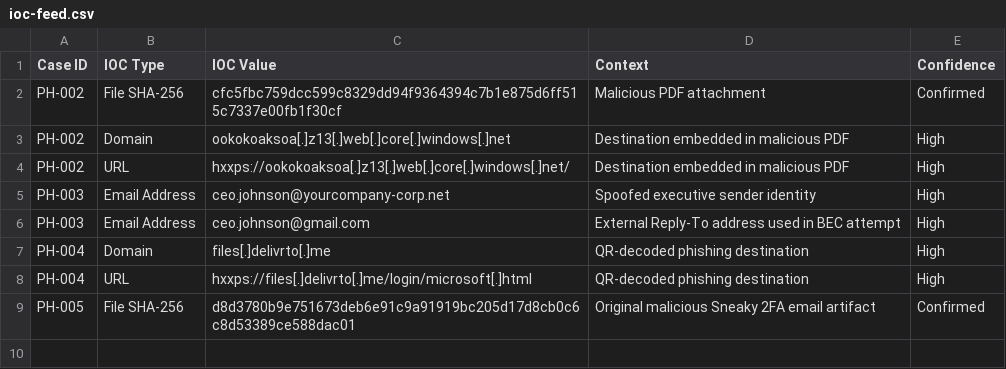
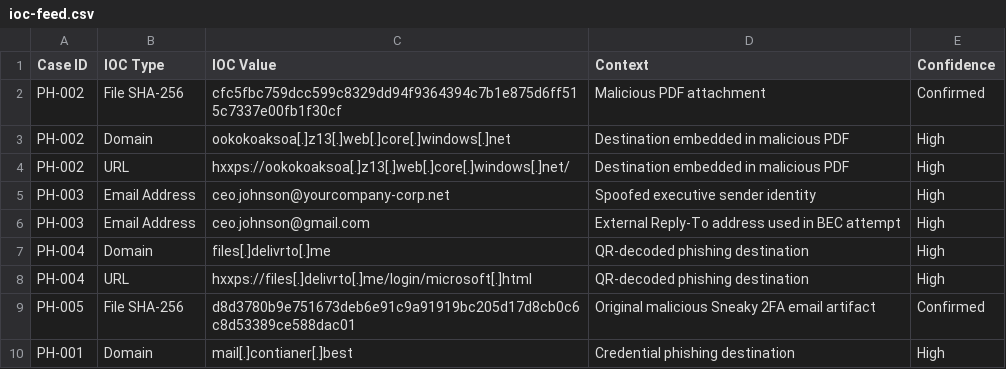
Before and after one commit to devanshsoni-sec/MailTrace, a CSV file: iocs/ioc-feed.csv, drawn as a sheet; the diff names each change by its address in the sheet, - before the commit and + after, or states it on an @@ line.

Commit message:
Add PH-001 IOC coverage

```diff
--- a/iocs/ioc-feed.csv
+++ b/iocs/ioc-feed.csv
+row 10: PH-001 | Domain | mail[.]contianer[.]best | Credential phishing destination | High
```
